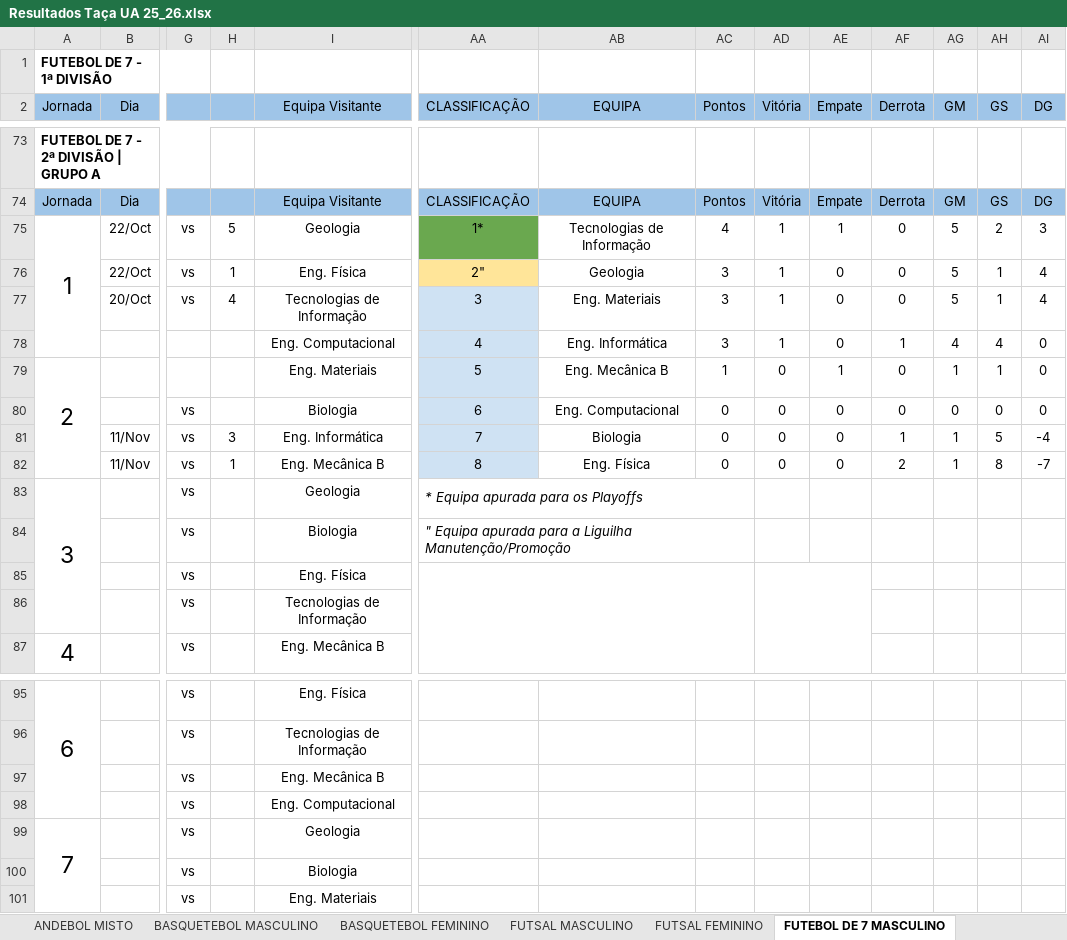
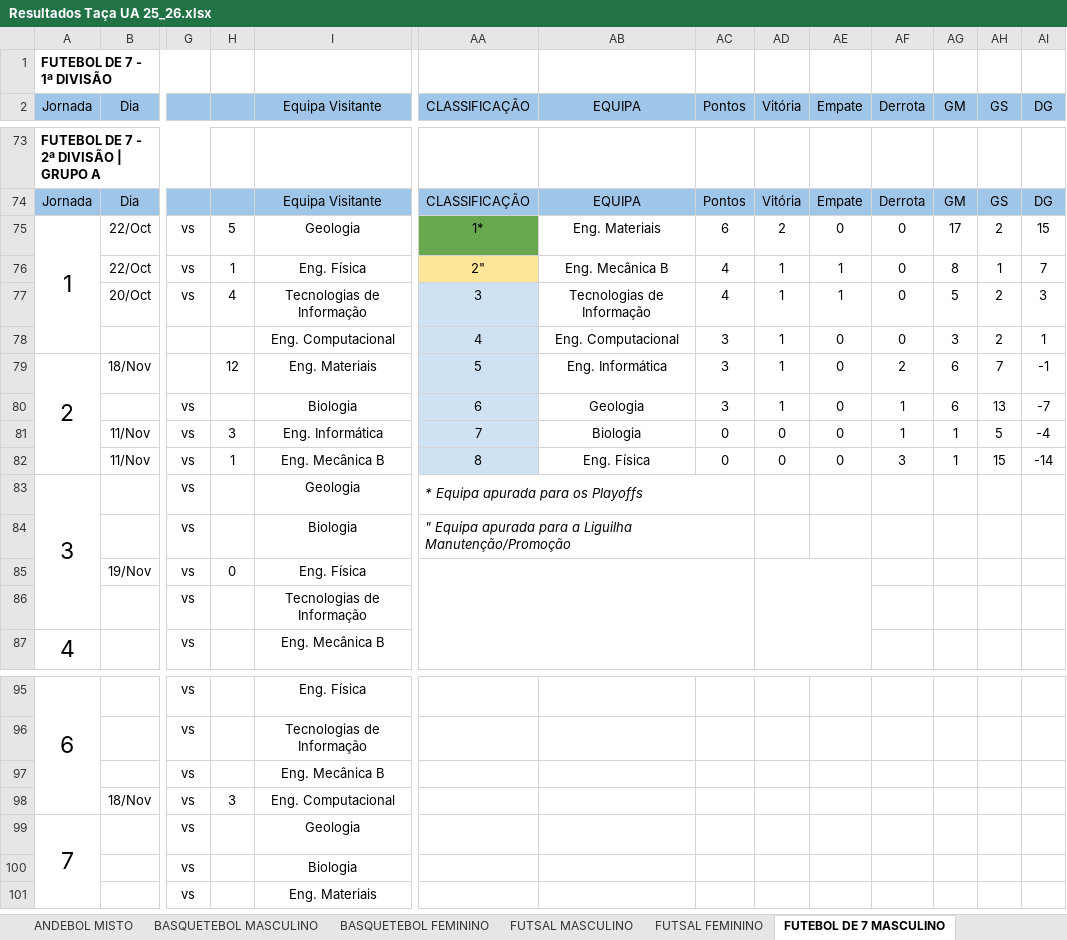
Before and after one commit to SlicF/mmr_ta-aua, an Excel workbook: Resultados Taça UA 25_26.xlsx, sheet FUTEBOL DE 7 MASCULINO, drawn as a sheet; only a part is shown, gaps mark what is left out; values as stored, in another font and other column widths than the file's, no borders; charts and pictures not drawn; removed rows and columns are numbered as before the commit, all else as after; rows hold the shown columns only; the diff covers the shown part only; the diff names each change by its address in the sheet, - before the commit and + after, or states it on an @@ line.

```diff
--- a/Resultados Taça UA 25_26.xlsx (sheet FUTEBOL DE 7 MASCULINO)
+++ b/Resultados Taça UA 25_26.xlsx (sheet FUTEBOL DE 7 MASCULINO)
-AB75 (EQUIPA): Tecnologias de Informação
+AB75 (EQUIPA): Eng. Materiais
-AC75 (Pontos): 4
+AC75 (Pontos): 6
-AD75 (Vitória): 1
+AD75 (Vitória): 2
-AE75 (Empate): 1
+AE75 (Empate): 0
-AG75 (GM): 5
+AG75 (GM): 17
-AI75 (DG): 3
+AI75 (DG): 15
-AB76 (EQUIPA): Geologia
+AB76 (EQUIPA): Eng. Mecânica B
-AC76:AC77 (Pontos): 3
+AC76:AC77 (Pontos): 4
-AE76:AE77 (Empate): 0
+AE76:AE77 (Empate): 1
-AG76 (GM): 5
+AG76 (GM): 8
-AI76 (DG): 4
+AI76 (DG): 7
-AB77 (EQUIPA): Eng. Materiais
+AB77 (EQUIPA): Tecnologias de Informação
-AH77 (GS): 1
+AH77 (GS): 2
-AI77 (DG): 4
+AI77 (DG): 3
-AB78 (EQUIPA): Eng. Informática
+AB78 (EQUIPA): Eng. Computacional
-AF78 (Derrota): 1
+AF78 (Derrota): 0
-AG78 (GM): 4
+AG78 (GM): 3
-AH78 (GS): 4
+AH78 (GS): 2
-AI78 (DG): 0
+AI78 (DG): 1
-row 79: 2 |  |  |  | Eng. Materiais | 5 | Eng. Mecânica B | 1 | 0 | 1 | 0 | 1 | 1 | 0
-row 80:  |  | vs |  | Biologia | 6 | Eng. Computacional | 0 | 0 | 0 | 0 | 0 | 0 | 0
+row 79: 2 | 18/Nov |  | 12 | Eng. Materiais | 5 | Eng. Informática | 3 | 1 | 0 | 2 | 6 | 7 | -1
+row 80:  |  | vs |  | Biologia | 6 | Geologia | 3 | 1 | 0 | 1 | 6 | 13 | -7
-AF82 (Derrota): 2
+AF82 (Derrota): 3
-AH82 (GS): 8
+AH82 (GS): 15
-AI82 (DG): -7
+AI82 (DG): -14
-row 85:  |  | vs |  | Eng. Física
+row 85:  | 19/Nov | vs | 0 | Eng. Física
-row 98:  |  | vs |  | Eng. Computacional
+row 98:  | 18/Nov | vs | 3 | Eng. Computacional
```
Also changed, not shown: 3 added rows, 3 removed rows and 42 edited cells elsewhere in this sheet, sheet VOLEIBOL FEMININO, sheet FUTSAL MASCULINO, sheet VOLEIBOL MASCULINO, sheet FUTSAL FEMININO, hidden cells, charts or pictures, backup_Resultados Taça UA 25_26.xlsx, 16 other files.
